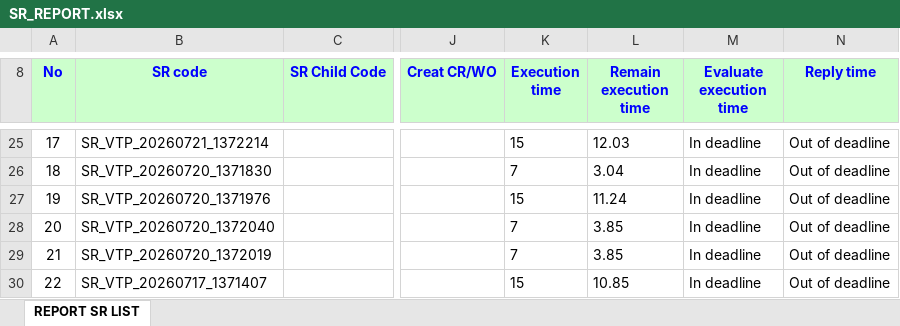
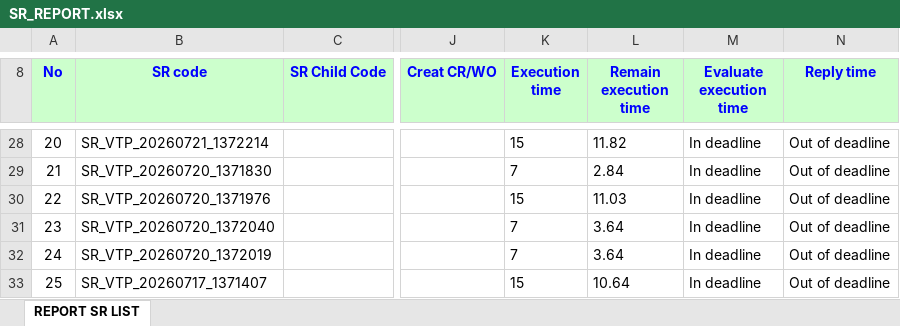
Before and after one commit to alvaromartinezg/sr_dashboard, an Excel workbook: SR_REPORT.xlsx, sheet REPORT SR LIST, drawn as a sheet; only a part is shown, gaps mark what is left out; values as stored, in another font and other column widths than the file's, no borders; addresses are those after the commit; the diff covers the shown part only; the diff names each change by its address in the sheet, - before the commit and + after, or states it on an @@ line.

Commit message:
update SR report

```diff
--- a/SR_REPORT.xlsx (sheet REPORT SR LIST)
+++ b/SR_REPORT.xlsx (sheet REPORT SR LIST)
@@ column A (No) renumbered from row 11 down @@
-L28 (Remain execution time): 12.03
+L28 (Remain execution time): 11.82
-L29 (Remain execution time): 3.04
+L29 (Remain execution time): 2.84
-L30 (Remain execution time): 11.24
+L30 (Remain execution time): 11.03
-L31:L32 (Remain execution time): 3.85
+L31:L32 (Remain execution time): 3.64
-L33 (Remain execution time): 10.85
+L33 (Remain execution time): 10.64
```
Also changed, not shown: 7 added rows, 2 removed rows, 179 moved rows and 41 edited cells elsewhere in this sheet.
